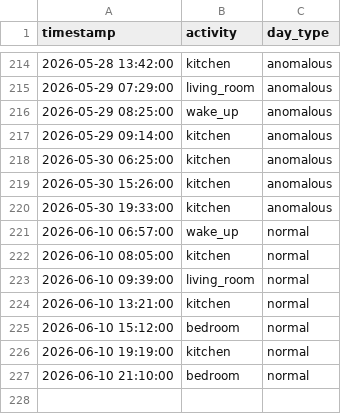
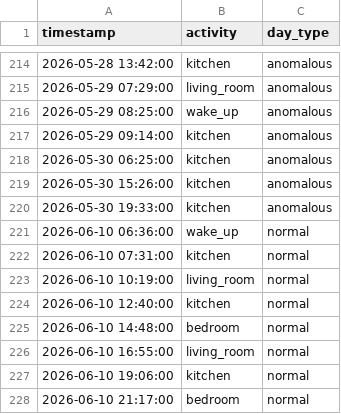
Before and after one commit to Hassan-valorwala/GuardianLoop, a CSV file: data/activity_log.csv, drawn as a sheet; only a part is shown, gaps mark what is left out.

```diff
--- a/data/activity_log.csv
+++ b/data/activity_log.csv
@@ -220,8 +220,9 @@ timestamp,activity,day_type
 2026-05-30 19:33:00,kitchen,anomalous
-2026-06-10 06:57:00,wake_up,normal
-2026-06-10 08:05:00,kitchen,normal
-2026-06-10 09:39:00,living_room,normal
-2026-06-10 13:21:00,kitchen,normal
-2026-06-10 15:12:00,bedroom,normal
-2026-06-10 19:19:00,kitchen,normal
-2026-06-10 21:10:00,bedroom,normal
+2026-06-10 06:36:00,wake_up,normal
+2026-06-10 07:31:00,kitchen,normal
+2026-06-10 10:19:00,living_room,normal
+2026-06-10 12:40:00,kitchen,normal
+2026-06-10 14:48:00,bedroom,normal
+2026-06-10 16:55:00,living_room,normal
+2026-06-10 19:06:00,kitchen,normal
+2026-06-10 21:17:00,bedroom,normal
```
Also changed, not shown: 2 other files.
